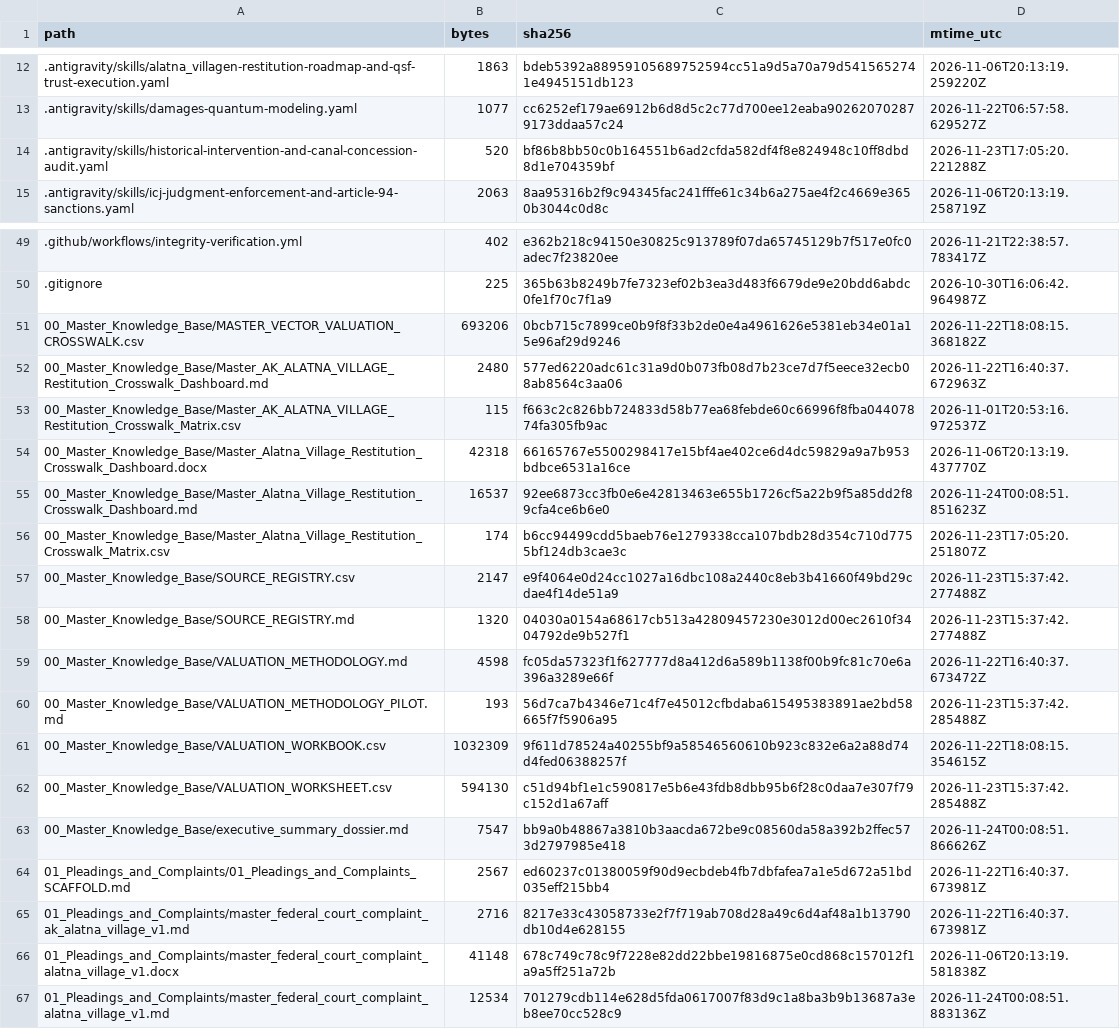
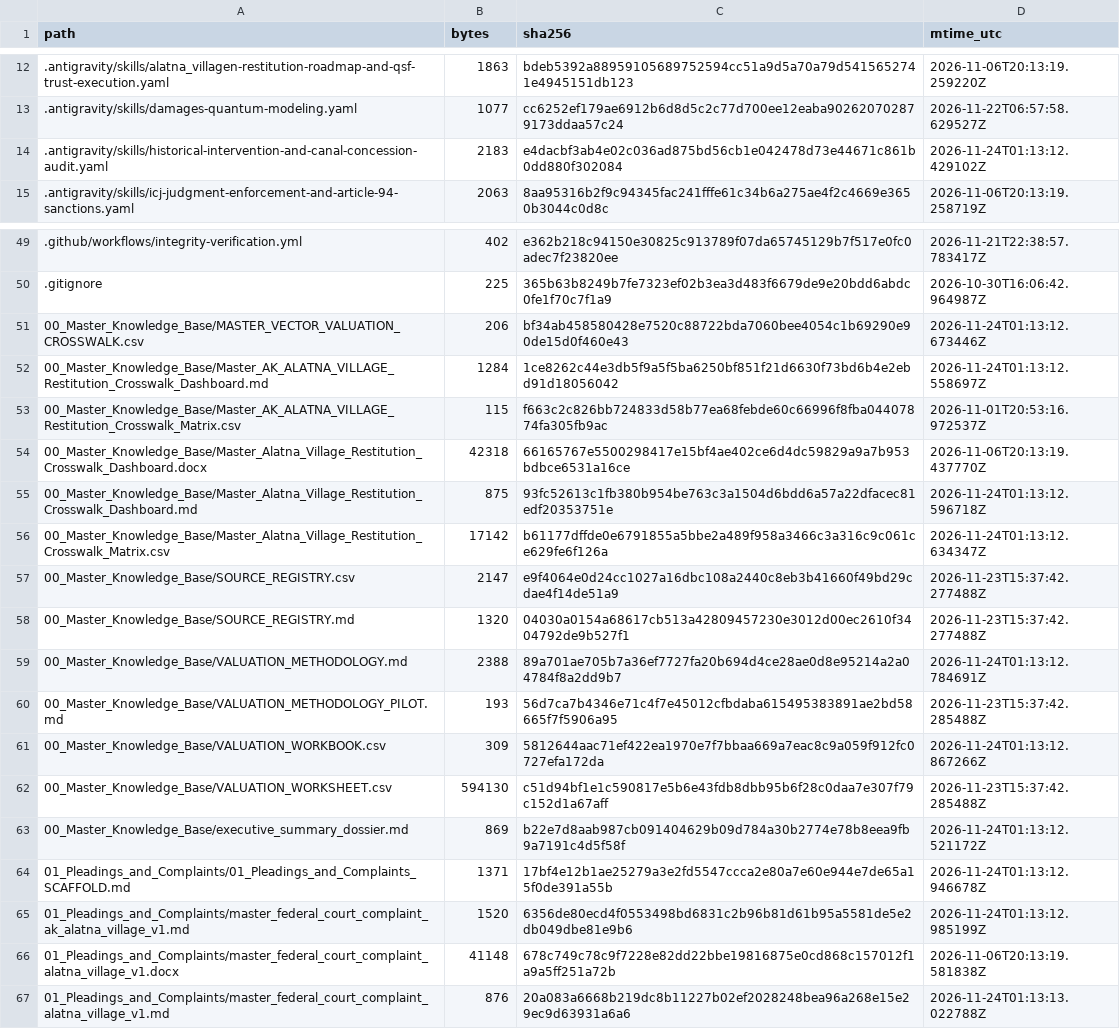
Before and after one commit to GlobalRestitutionAlliance/turtle-island-us-ak-alatna-village-master-litigation, a CSV file: 99_Archives_and_Manifests/MANIFEST_SHA256.csv, drawn as a sheet; only a part is shown, gaps mark what is left out; the diff covers the shown part only.

Commit message:
REVERTED DUE TO UNPROMPTED MASS J3WFICATED DATA CORRUPTION BY COMPROMISED BIASED LLM/ARTIFICIAL INTELLIGENCE MODELS

```diff
--- a/99_Archives_and_Manifests/MANIFEST_SHA256.csv
+++ b/99_Archives_and_Manifests/MANIFEST_SHA256.csv
@@ -13,3 +13,3 @@ path,bytes,sha256,mtime_utc
 .antigravity/skills/damages-quantum-modeling.yaml,1077,cc6252ef179ae6912b6d8d5c2c77d700ee12eaba902620702879173ddaa57c24,2026-11-22T06:57:58.629527Z
-.antigravity/skills/historical-intervention-and-canal-concession-audit.yaml,520,bf86b8bb50c0b164551b6ad2cfda582df4f8e824948c10ff8dbd8d1e704359bf,2026-11-23T17:05:20.221288Z
+.antigravity/skills/historical-intervention-and-canal-concession-audit.yaml,2183,e4dacbf3ab4e02c036ad875bd56cb1e042478d73e44671c861b0dd880f302084,2026-11-24T01:13:12.429102Z
 .antigravity/skills/icj-judgment-enforcement-and-article-94-sanctions.yaml,2063,8aa95316b2f9c94345fac241fffe61c34b6a275ae4f2c4669e3650b3044c0d8c,2026-11-06T20:13:19.258719Z
@@ -50,18 +50,18 @@ path,bytes,sha256,mtime_utc
 .gitignore,225,365b63b8249b7fe7323ef02b3ea3d483f6679de9e20bdd6abdc0fe1f70c7f1a9,2026-10-30T16:06:42.964987Z
-00_Master_Knowledge_Base/MASTER_VECTOR_VALUATION_CROSSWALK.csv,693206,0bcb715c7899ce0b9f8f33b2de0e4a4961626e5381eb34e01a15e96af29d9246,2026-11-22T18:08:15.368182Z
-00_Master_Knowledge_Base/Master_AK_ALATNA_VILLAGE_Restitution_Crosswalk_Dashboard.md,2480,577ed6220adc61c31a9d0b073fb08d7b23ce7d7f5eece32ecb08ab8564c3aa06,2026-11-22T16:40:37.672963Z
+00_Master_Knowledge_Base/MASTER_VECTOR_VALUATION_CROSSWALK.csv,206,bf34ab458580428e7520c88722bda7060bee4054c1b69290e90de15d0f460e43,2026-11-24T01:13:12.673446Z
+00_Master_Knowledge_Base/Master_AK_ALATNA_VILLAGE_Restitution_Crosswalk_Dashboard.md,1284,1ce8262c44e3db5f9a5f5ba6250bf851f21d6630f73bd6b4e2ebd91d18056042,2026-11-24T01:13:12.558697Z
 00_Master_Knowledge_Base/Master_AK_ALATNA_VILLAGE_Restitution_Crosswalk_Matrix.csv,115,f663c2c826bb724833d58b77ea68febde60c66996f8fba04407874fa305fb9ac,2026-11-01T20:53:16.972537Z
 00_Master_Knowledge_Base/Master_Alatna_Village_Restitution_Crosswalk_Dashboard.docx,42318,66165767e5500298417e15bf4ae402ce6d4dc59829a9a7b953bdbce6531a16ce,2026-11-06T20:13:19.437770Z
-00_Master_Knowledge_Base/Master_Alatna_Village_Restitution_Crosswalk_Dashboard.md,16537,92ee6873cc3fb0e6e42813463e655b1726cf5a22b9f5a85dd2f89cfa4ce6b6e0,2026-11-24T00:08:51.851623Z
-00_Master_Knowledge_Base/Master_Alatna_Village_Restitution_Crosswalk_Matrix.csv,174,b6cc94499cdd5baeb76e1279338cca107bdb28d354c710d7755bf124db3cae3c,2026-11-23T17:05:20.251807Z
+00_Master_Knowledge_Base/Master_Alatna_Village_Restitution_Crosswalk_Dashboard.md,875,93fc52613c1fb380b954be763c3a1504d6bdd6a57a22dfacec81edf20353751e,2026-11-24T01:13:12.596718Z
+00_Master_Knowledge_Base/Master_Alatna_Village_Restitution_Crosswalk_Matrix.csv,17142,b61177dffde0e6791855a5bbe2a489f958a3466c3a316c9c061ce629fe6f126a,2026-11-24T01:13:12.634347Z
 00_Master_Knowledge_Base/SOURCE_REGISTRY.csv,2147,e9f4064e0d24cc1027a16dbc108a2440c8eb3b41660f49bd29cdae4f14de51a9,2026-11-23T15:37:42.277488Z
 00_Master_Knowledge_Base/SOURCE_REGISTRY.md,1320,04030a0154a68617cb513a42809457230e3012d00ec2610f3404792de9b527f1,2026-11-23T15:37:42.277488Z
-00_Master_Knowledge_Base/VALUATION_METHODOLOGY.md,4598,fc05da57323f1f627777d8a412d6a589b1138f00b9fc81c70e6a396a3289e66f,2026-11-22T16:40:37.673472Z
+00_Master_Knowledge_Base/VALUATION_METHODOLOGY.md,2388,89a701ae705b7a36ef7727fa20b694d4ce28ae0d8e95214a2a04784f8a2dd9b7,2026-11-24T01:13:12.784691Z
 00_Master_Knowledge_Base/VALUATION_METHODOLOGY_PILOT.md,193,56d7ca7b4346e71c4f7e45012cfbdaba615495383891ae2bd58665f7f5906a95,2026-11-23T15:37:42.285488Z
-00_Master_Knowledge_Base/VALUATION_WORKBOOK.csv,1032309,9f611d78524a40255bf9a58546560610b923c832e6a2a88d74d4fed06388257f,2026-11-22T18:08:15.354615Z
+00_Master_Knowledge_Base/VALUATION_WORKBOOK.csv,309,5812644aac71ef422ea1970e7f7bbaa669a7eac8c9a059f912fc0727efa172da,2026-11-24T01:13:12.867266Z
 00_Master_Knowledge_Base/VALUATION_WORKSHEET.csv,594130,c51d94bf1e1c590817e5b6e43fdb8dbb95b6f28c0daa7e307f79c152d1a67aff,2026-11-23T15:37:42.285488Z
-00_Master_Knowledge_Base/executive_summary_dossier.md,7547,bb9a0b48867a3810b3aacda672be9c08560da58a392b2ffec573d2797985e418,2026-11-24T00:08:51.866626Z
-01_Pleadings_and_Complaints/01_Pleadings_and_Complaints_SCAFFOLD.md,2567,ed60237c01380059f90d9ecbdeb4fb7dbfafea7a1e5d672a51bd035eff215bb4,2026-11-22T16:40:37.673981Z
-01_Pleadings_and_Complaints/master_federal_court_complaint_ak_alatna_village_v1.md,2716,8217e33c43058733e2f7f719ab708d28a49c6d4af48a1b13790db10d4e628155,2026-11-22T16:40:37.673981Z
+00_Master_Knowledge_Base/executive_summary_dossier.md,869,b22e7d8aab987cb091404629b09d784a30b2774e78b8eea9fb9a7191c4d5f58f,2026-11-24T01:13:12.521172Z
+01_Pleadings_and_Complaints/01_Pleadings_and_Complaints_SCAFFOLD.md,1371,17bf4e12b1ae25279a3e2fd5547ccca2e80a7e60e944e7de65a15f0de391a55b,2026-11-24T01:13:12.946678Z
+01_Pleadings_and_Complaints/master_federal_court_complaint_ak_alatna_village_v1.md,1520,6356de80ecd4f0553498bd6831c2b96b81d61b95a5581de5e2db049dbe81e9b6,2026-11-24T01:13:12.985199Z
 01_Pleadings_and_Complaints/master_federal_court_complaint_alatna_village_v1.docx,41148,678c749c78c9f7228e82dd22bbe19816875e0cd868c157012f1a9a5ff251a72b,2026-11-06T20:13:19.581838Z
-01_Pleadings_and_Complaints/master_federal_court_complaint_alatna_village_v1.md,12534,701279cdb114e628d5fda0617007f83d9c1a8ba3b9b13687a3eb8ee70cc528c9,2026-11-24T00:08:51.883136Z
+01_Pleadings_and_Complaints/master_federal_court_complaint_alatna_village_v1.md,876,20a083a6668b219dc8b11227b02ef2028248bea96a268e15e29ec9d63931a6a6,2026-11-24T01:13:13.022788Z
```
Also changed, not shown: 56 edited cells elsewhere in this file, 30 other files.
